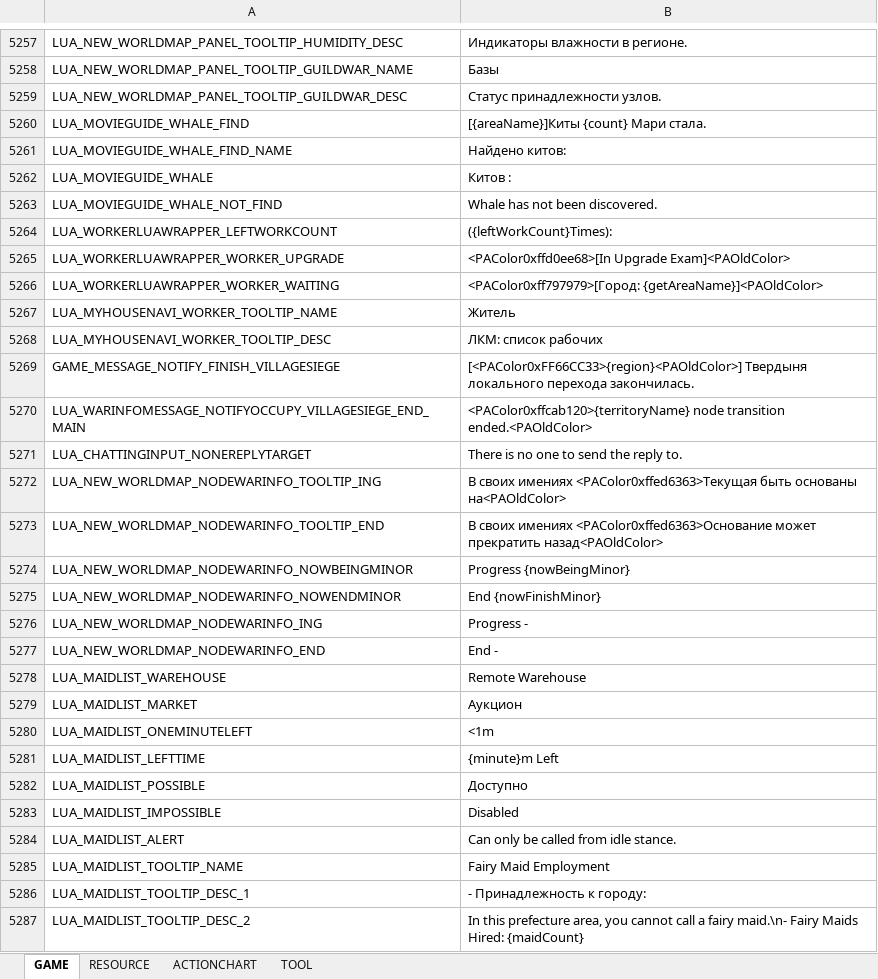
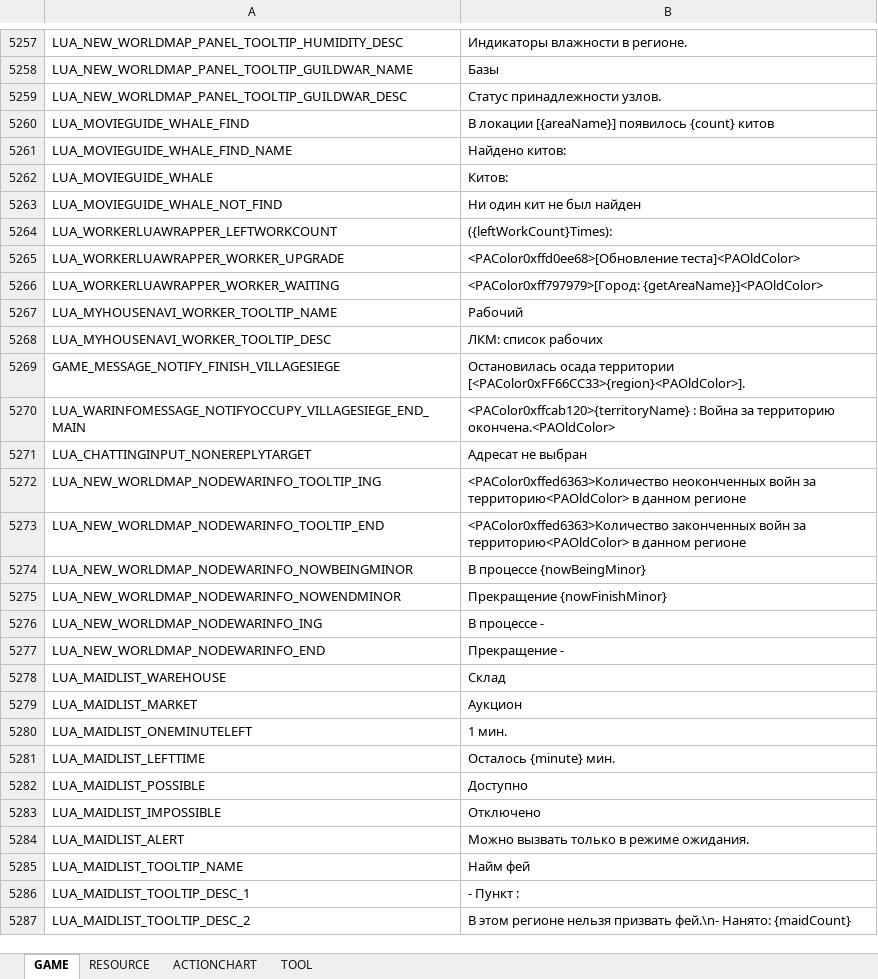
Before and after one commit to Lykii22/BDORUS, an Excel workbook: prestringtable/kr/stringtable_kr.xlsm, sheet GAME, drawn as a sheet; only a part is shown, gaps mark what is left out; values as stored, in another font and other column widths than the file's, no borders; the diff covers the shown part only; the diff names each change by its address in the sheet, - before the commit and + after, or states it on an @@ line.

```diff
--- a/prestringtable/kr/stringtable_kr.xlsm (sheet GAME)
+++ b/prestringtable/kr/stringtable_kr.xlsm (sheet GAME)
-B5260: [{areaName}]Киты {count} Мари стала.
+B5260: В локации [{areaName}] появилось {count} китов
-B5262: Китов :
+B5262: Китов:
-B5263: Whale has not been discovered.
+B5263: Ни один кит не был найден
-B5265: <PAColor0xffd0ee68>[In Upgrade Exam]<PAOldColor>
+B5265: <PAColor0xffd0ee68>[Обновление теста]<PAOldColor>
-B5267: Житель
+B5267: Рабочий
-B5269: [<PAColor0xFF66CC33>{region}<PAOldColor>] Твердыня локального перехода закончилась.
+B5269: Остановилась осада территории [<PAColor0xFF66CC33>{region}<PAOldColor>].
-B5270: <PAColor0xffcab120>{territoryName} node transition ended.<PAOldColor>
+B5270: <PAColor0xffcab120>{territoryName} : Война за территорию окончена.<PAOldColor>
-B5271: There is no one to send the reply to.
+B5271: Адресат не выбран
-B5272: В своих имениях <PAColor0xffed6363>Текущая быть основаны на<PAOldColor>
+B5272: <PAColor0xffed6363>Количество неоконченных войн за территорию<PAOldColor> в данном регионе
-B5273: В своих имениях <PAColor0xffed6363>Основание может прекратить назад<PAOldColor>
+B5273: <PAColor0xffed6363>Количество законченных войн за территорию<PAOldColor> в данном регионе
-B5274: Progress {nowBeingMinor}
+B5274: В процессе {nowBeingMinor}
-B5275: End {nowFinishMinor}
+B5275: Прекращение {nowFinishMinor}
-B5276: Progress -
+B5276: В процессе -
-B5277: End -
+B5277: Прекращение -
-B5278: Remote Warehouse
+B5278: Склад
-B5280: <1m
+B5280: 1 мин.
-B5281: {minute}m Left
+B5281: Осталось {minute} мин.
-B5283: Disabled
+B5283: Отключено
-B5284: Can only be called from idle stance.
+B5284: Можно вызвать только в режиме ожидания.
-B5285: Fairy Maid Employment
+B5285: Найм фей
-B5286: - Принадлежность к городу:
+B5286: - Пункт :
-B5287: In this prefecture area, you cannot call a fairy maid.\n- Fairy Maids Hired: {maidCount}
+B5287: В этом регионе нельзя призвать фей.\n- Нанято: {maidCount}
```
Also changed, not shown: 1326 edited cells elsewhere in this sheet, sheet RESOURCE, sheet TOOL, prestringtable/kr/stringtable_cutscene_kr.xlsm, prestringtable/kr/symbolnostringtable_kr.xlsm, 2 other files.
